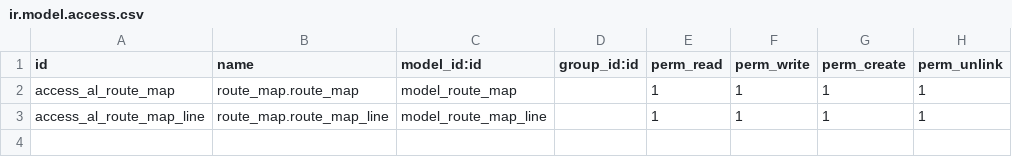
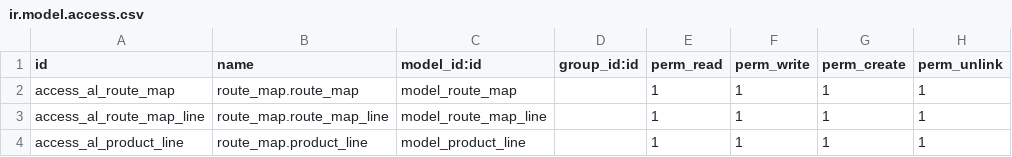
Before and after one commit to dimabe-odoo/AmbientesLimpiosSA, a CSV file: route_map/security/ir.model.access.csv, drawn as a sheet.

Commit message:
modify RouteMapController

```diff
--- a/route_map/security/ir.model.access.csv
+++ b/route_map/security/ir.model.access.csv
@@ -3 +3,2 @@ access_al_route_map,route_map.route_map,model_route_map,,1,1,1,1
 access_al_route_map_line,route_map.route_map_line,model_route_map_line,,1,1,1,1
+access_al_product_line,route_map.product_line,model_product_line,,1,1,1,1
```
Also changed, not shown: 8 other files.
